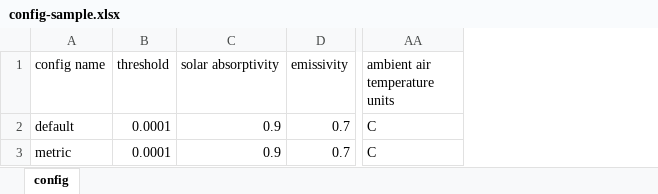
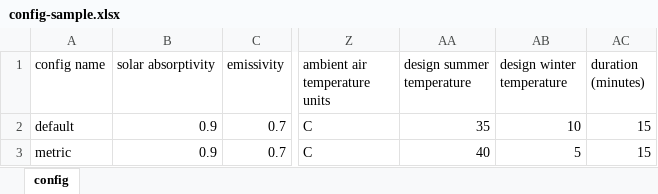
Before and after one commit to Topo-png/IEEE738-2012, an Excel workbook: Sample/config-sample.xlsx, sheet config, drawn as a sheet; only a part is shown, gaps mark what is left out; values as stored, in another font and other column widths than the file's, no borders; removed rows and columns are numbered as before the commit, all else as after; the diff names each change by its address in the sheet, - before the commit and + after, or states it on an @@ line.

Commit message:
updated license cleaned up code removed unused sections of code added in duration option for load dump calculations removed non UnitConversion.py unit conversions debug mode now demo mode. Auto runs ASCR Drake 795 26 with default config

```diff
--- a/Sample/config-sample.xlsx (sheet config)
+++ b/Sample/config-sample.xlsx (sheet config)
-column B (threshold), rows 2-3: 0.0001 | 0.0001
+column AA (design summer temperature), rows 2-3: 35 | 40
+column AB (design winter temperature), rows 2-3: 10 | 5
+column AC (duration (minutes)), rows 2-3: 15 | 15
```
Also changed, not shown: 3 other files.
